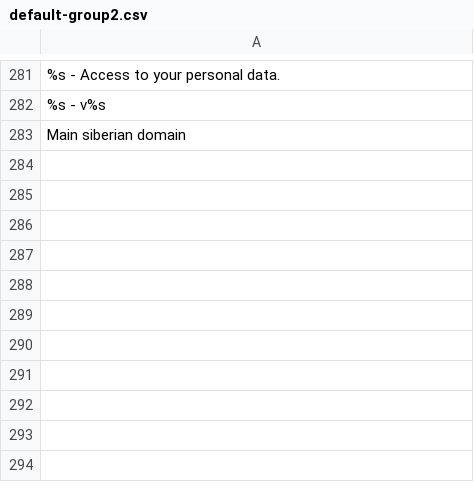
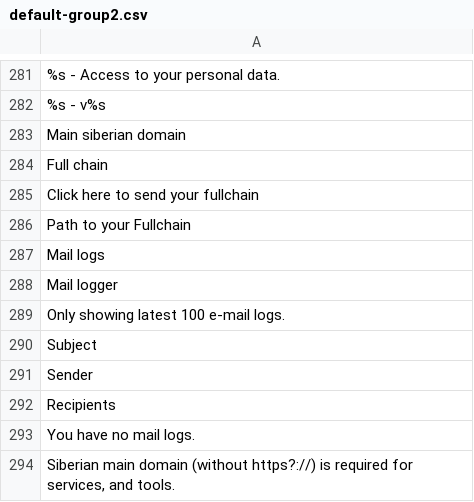
Before and after one commit to Xtraball/Siberian, a CSV file: siberian/languages/default/default-group2.csv, drawn as a sheet; only a part is shown, gaps mark what is left out; the diff names each change by its address in the sheet, - before the commit and + after, or states it on an @@ line.

Commit message:
feat: mail logger

```diff
--- a/siberian/languages/default/default-group2.csv
+++ b/siberian/languages/default/default-group2.csv
+row 284: Full chain
+row 285: Click here to send your fullchain
+row 286: Path to your Fullchain
+row 287: Mail logs
+row 288: Mail logger
+row 289: Only showing latest 100 e-mail logs.
+row 290: Subject
+row 291: Sender
+row 292: Recipients
+row 293: You have no mail logs.
+row 294: Siberian main domain (without https?://) is required for services, and tools.
```
Also changed, not shown: 10 other files.
